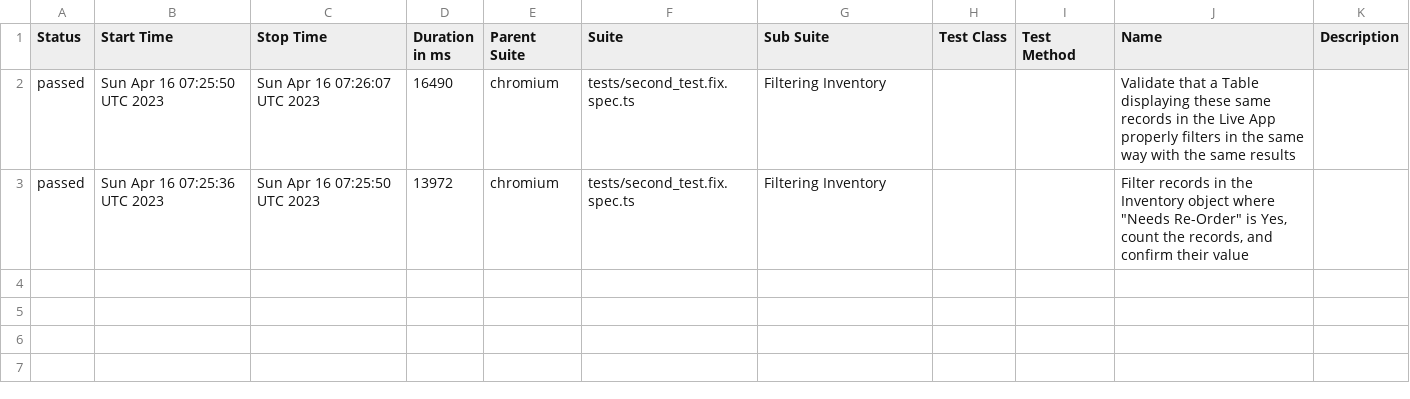
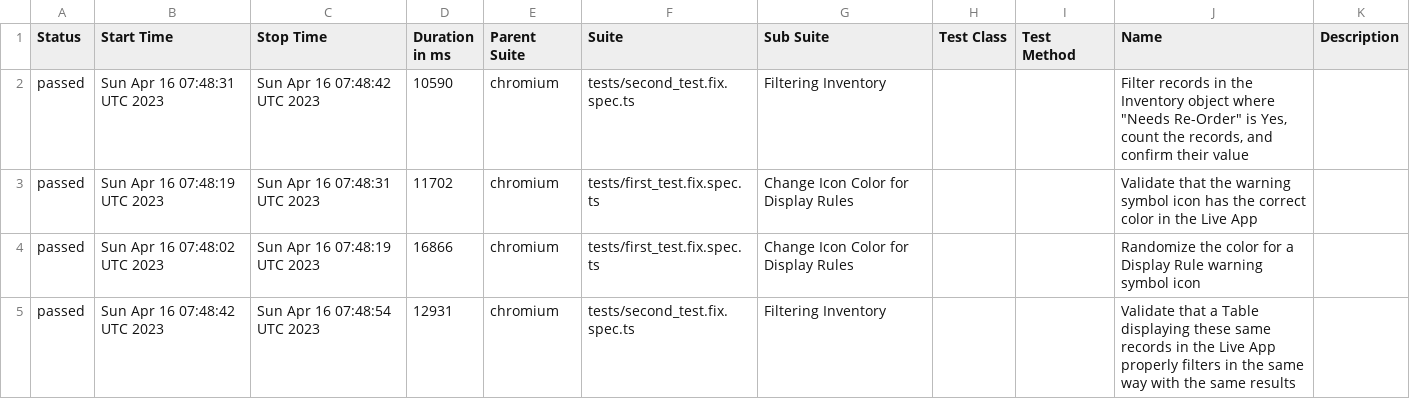
Before and after one commit to Valiantsin2021/knack-playwright, a CSV file: data/suites.csv, drawn as a sheet.

```diff
--- a/data/suites.csv
+++ b/data/suites.csv
@@ -1,3 +1,5 @@
 "Status","Start Time","Stop Time","Duration in ms","Parent Suite","Suite","Sub Suite","Test Class","Test Method","Name","Description"
-"passed","Sun Apr 16 07:25:50 UTC 2023","Sun Apr 16 07:26:07 UTC 2023","16490","chromium","tests/second_test.fix.spec.ts","Filtering Inventory","","","Validate that a Table displaying these same records in the Live App properly filters in the same way with the same results",""
-"passed","Sun Apr 16 07:25:36 UTC 2023","Sun Apr 16 07:25:50 UTC 2023","13972","chromium","tests/second_test.fix.spec.ts","Filtering Inventory","","","Filter records in the Inventory object where ""Needs Re-Order"" is Yes, count the records, and confirm their value",""
+"passed","Sun Apr 16 07:48:31 UTC 2023","Sun Apr 16 07:48:42 UTC 2023","10590","chromium","tests/second_test.fix.spec.ts","Filtering Inventory","","","Filter records in the Inventory object where ""Needs Re-Order"" is Yes, count the records, and confirm their value",""
+"passed","Sun Apr 16 07:48:19 UTC 2023","Sun Apr 16 07:48:31 UTC 2023","11702","chromium","tests/first_test.fix.spec.ts","Change Icon Color for Display Rules","","","Validate that the warning symbol icon has the correct color in the Live App",""
+"passed","Sun Apr 16 07:48:02 UTC 2023","Sun Apr 16 07:48:19 UTC 2023","16866","chromium","tests/first_test.fix.spec.ts","Change Icon Color for Display Rules","","","Randomize the color for a Display Rule warning symbol icon",""
+"passed","Sun Apr 16 07:48:42 UTC 2023","Sun Apr 16 07:48:54 UTC 2023","12931","chromium","tests/second_test.fix.spec.ts","Filtering Inventory","","","Validate that a Table displaying these same records in the Live App properly filters in the same way with the same results",""
```
Also changed, not shown: 28 other files.
